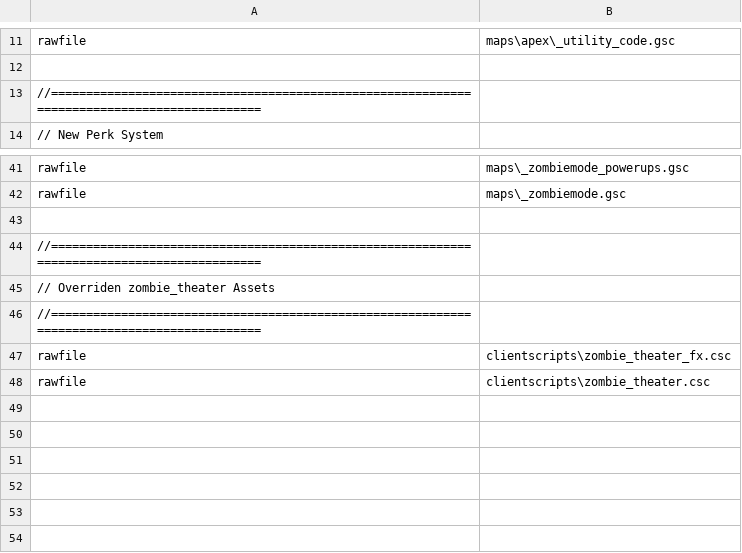
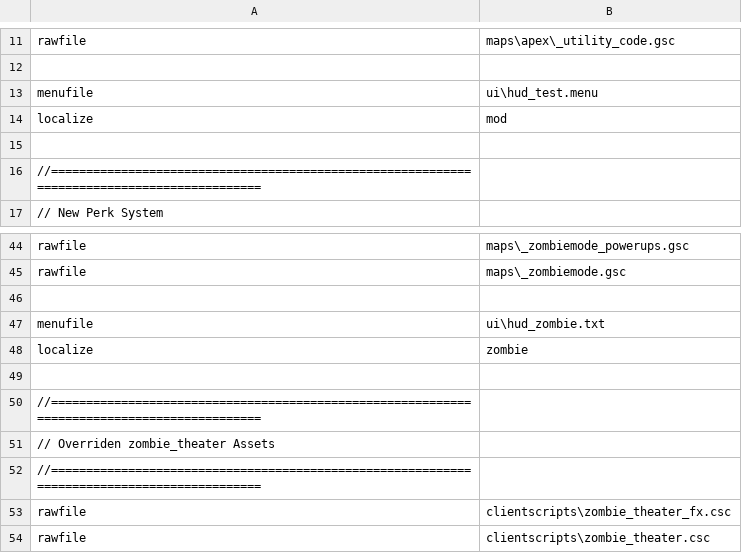
Before and after one commit to zanderlx/T7-Mod, a CSV file: mod.csv, drawn as a sheet; only a part is shown, gaps mark what is left out; the diff names each change by its address in the sheet, - before the commit and + after, or states it on an @@ line.

Commit message:
Add localization to mod.csv Add custom ui menu

```diff
--- a/mod.csv
+++ b/mod.csv
+row 13: menufile | ui\hud_test.menu
+row 14: localize | mod
+row 15: (empty)
+row 46: (empty)
+row 47: menufile | ui\hud_zombie.txt
+row 48: localize | zombie
```
Also changed, not shown: 5 other files.
